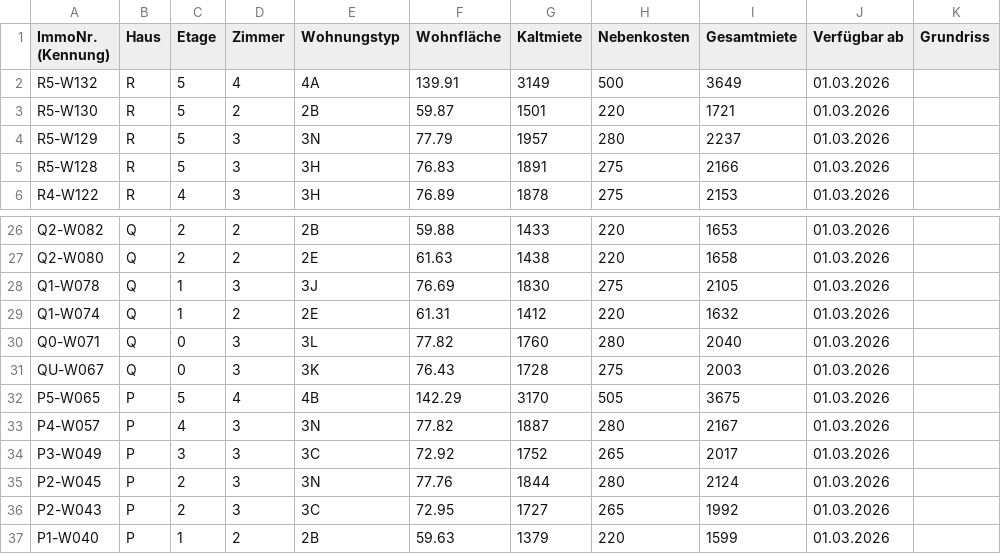
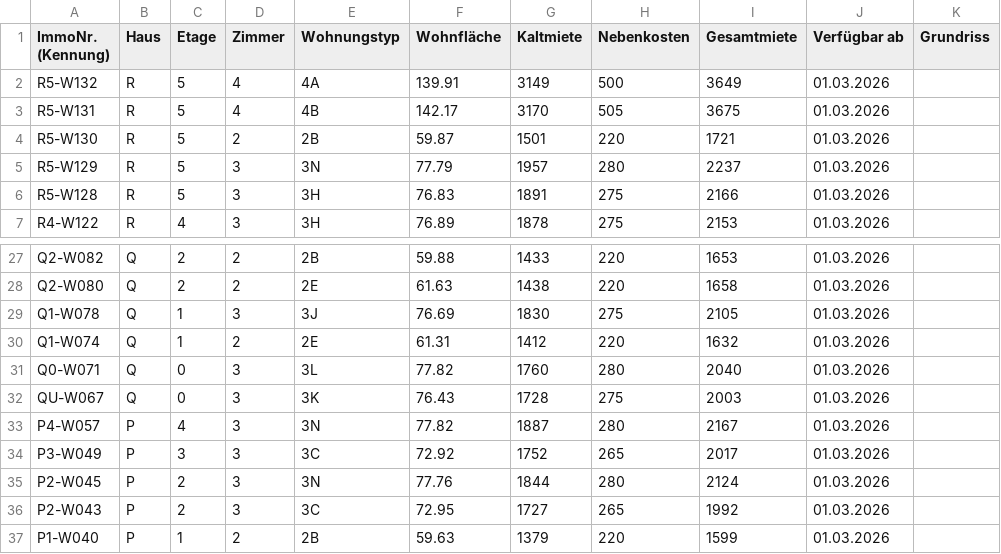
Before and after one commit to kkrainov/friedas-tracker, a CSV file: friedas_data.csv, drawn as a sheet; only a part is shown, gaps mark what is left out; removed rows and columns are numbered as before the commit, all else as after; the diff names each change by its address in the sheet, - before the commit and + after, or states it on an @@ line.

Commit message:
Update: 2026-01-09

```diff
--- a/friedas_data.csv
+++ b/friedas_data.csv
+row 3: R5-W131 | R | 5 | 4 | 4B | 142.17 | 3170 | 505 | 3675 | 01.03.2026
-row 32: P5-W065 | P | 5 | 4 | 4B | 142.29 | 3170 | 505 | 3675 | 01.03.2026
```
